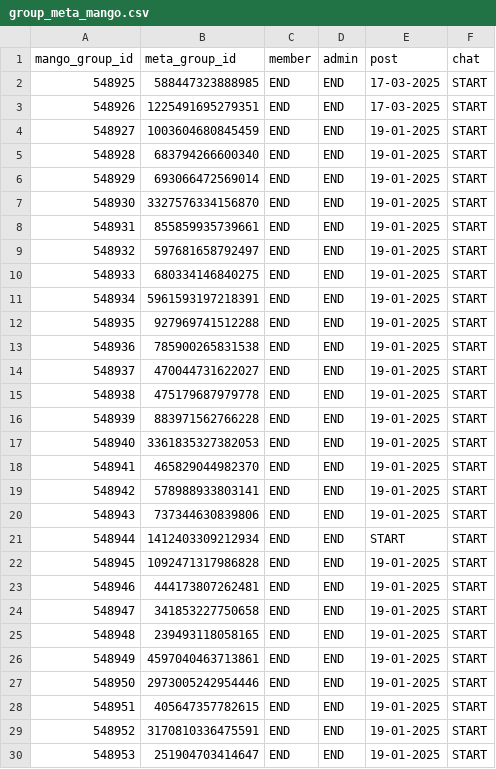
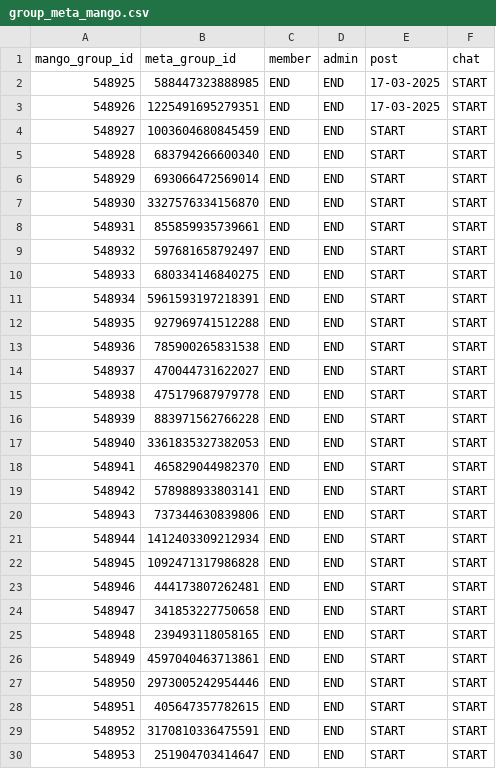
Before and after one commit to ankuratmango/WorkPlaceImportToMangoApps, a CSV file: WorkPlaceImportToMangoApps/importdata/group_meta_mango.csv, drawn as a sheet; only a part is shown; the diff covers the shown part only.

```diff
--- a/WorkPlaceImportToMangoApps/importdata/group_meta_mango.csv
+++ b/WorkPlaceImportToMangoApps/importdata/group_meta_mango.csv
@@ -3,28 +3,28 @@ mango_group_id,meta_group_id,member,admin,post,chat
 548926,1225491695279351,END,END,17-03-2025,START
-548927,1003604680845459,END,END,19-01-2025,START
-548928,683794266600340,END,END,19-01-2025,START
-548929,693066472569014,END,END,19-01-2025,START
-548930,3327576334156870,END,END,19-01-2025,START
-548931,855859935739661,END,END,19-01-2025,START
-548932,597681658792497,END,END,19-01-2025,START
-548933,680334146840275,END,END,19-01-2025,START
-548934,5961593197218391,END,END,19-01-2025,START
-548935,927969741512288,END,END,19-01-2025,START
-548936,785900265831538,END,END,19-01-2025,START
-548937,470044731622027,END,END,19-01-2025,START
-548938,475179687979778,END,END,19-01-2025,START
-548939,883971562766228,END,END,19-01-2025,START
-548940,3361835327382053,END,END,19-01-2025,START
-548941,465829044982370,END,END,19-01-2025,START
-548942,578988933803141,END,END,19-01-2025,START
-548943,737344630839806,END,END,19-01-2025,START
+548927,1003604680845459,END,END,START,START
+548928,683794266600340,END,END,START,START
+548929,693066472569014,END,END,START,START
+548930,3327576334156870,END,END,START,START
+548931,855859935739661,END,END,START,START
+548932,597681658792497,END,END,START,START
+548933,680334146840275,END,END,START,START
+548934,5961593197218391,END,END,START,START
+548935,927969741512288,END,END,START,START
+548936,785900265831538,END,END,START,START
+548937,470044731622027,END,END,START,START
+548938,475179687979778,END,END,START,START
+548939,883971562766228,END,END,START,START
+548940,3361835327382053,END,END,START,START
+548941,465829044982370,END,END,START,START
+548942,578988933803141,END,END,START,START
+548943,737344630839806,END,END,START,START
 548944,1412403309212934,END,END,START,START
-548945,1092471317986828,END,END,19-01-2025,START
-548946,444173807262481,END,END,19-01-2025,START
-548947,341853227750658,END,END,19-01-2025,START
-548948,239493118058165,END,END,19-01-2025,START
-548949,4597040463713861,END,END,19-01-2025,START
-548950,2973005242954446,END,END,19-01-2025,START
-548951,405647357782615,END,END,19-01-2025,START
-548952,3170810336475591,END,END,19-01-2025,START
-548953,251904703414647,END,END,19-01-2025,START
+548945,1092471317986828,END,END,START,START
+548946,444173807262481,END,END,START,START
+548947,341853227750658,END,END,START,START
+548948,239493118058165,END,END,START,START
+548949,4597040463713861,END,END,START,START
+548950,2973005242954446,END,END,START,START
+548951,405647357782615,END,END,START,START
+548952,3170810336475591,END,END,START,START
+548953,251904703414647,END,END,START,START
```
Also changed, not shown: 9 removed rows and 39 edited cells elsewhere in this file, 1 other file.
